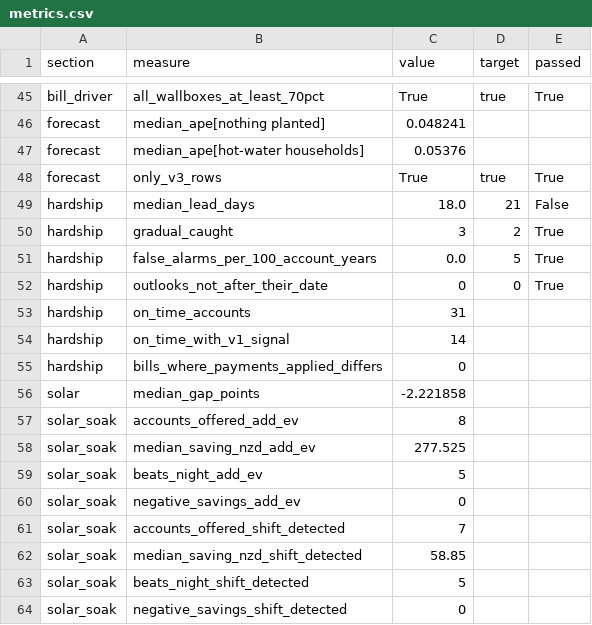
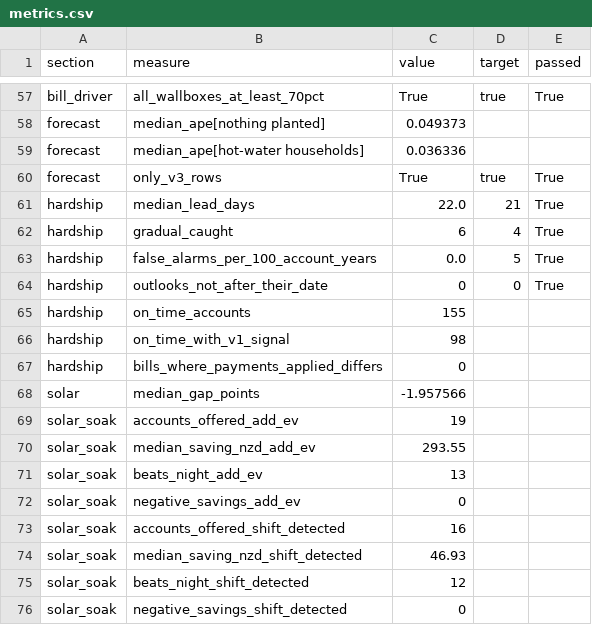
Before and after one commit to nanhangfei/kea-energy-data, a CSV file: analysis/sprint4_evaluation/results/metrics.csv, drawn as a sheet; only a part is shown, gaps mark what is left out; addresses are those after the commit; the diff covers the shown part only; the diff names each change by its address in the sheet, - before the commit and + after, or states it on an @@ line.

```diff
--- a/analysis/sprint4_evaluation/results/metrics.csv
+++ b/analysis/sprint4_evaluation/results/metrics.csv
-C58 (value): 0.048241
+C58 (value): 0.049373
-C59 (value): 0.05376
+C59 (value): 0.036336
-C61 (value): 18.0
+C61 (value): 22.0
-E61 (passed): False
+E61 (passed): True
-C62 (value): 3
+C62 (value): 6
-D62 (target): 2
+D62 (target): 4
-C65 (value): 31
+C65 (value): 155
-C66 (value): 14
+C66 (value): 98
-C68 (value): -2.221858
+C68 (value): -1.957566
-C69 (value): 8
+C69 (value): 19
-C70 (value): 277.525
+C70 (value): 293.55
-C71 (value): 5
+C71 (value): 13
-C73 (value): 7
+C73 (value): 16
-C74 (value): 58.85
+C74 (value): 46.93
-C75 (value): 5
+C75 (value): 12
```
Also changed, not shown: 12 added rows and 37 edited cells elsewhere in this file, 56 other files.
